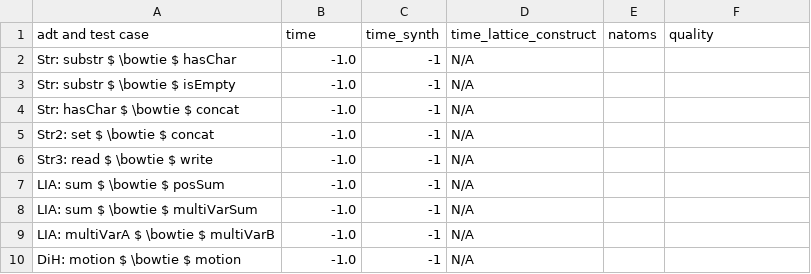
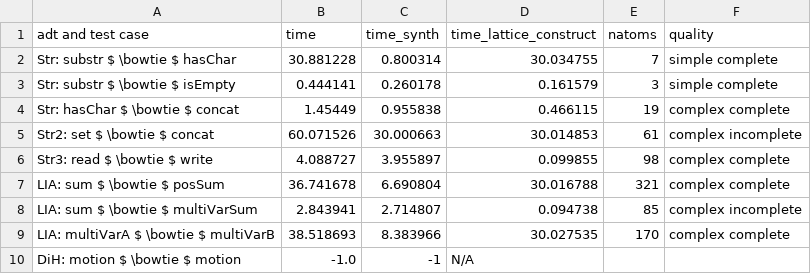
Before and after one commit to veracity-lang/servois2, a CSV file: results/out-yamls-mcmax-Latt-cvc4-TermGen.csv, drawn as a sheet.

```diff
--- a/results/out-yamls-mcmax-Latt-cvc4-TermGen.csv
+++ b/results/out-yamls-mcmax-Latt-cvc4-TermGen.csv
@@ -1,10 +1,10 @@
 adt and test case,time,time_synth,time_lattice_construct,natoms,quality
-Str: substr $ \bowtie $ hasChar,-1.0,-1,N/A
-Str: substr $ \bowtie $ isEmpty,-1.0,-1,N/A
-Str: hasChar $ \bowtie $ concat,-1.0,-1,N/A
-Str2: set $ \bowtie $ concat,-1.0,-1,N/A
-Str3: read $ \bowtie $ write,-1.0,-1,N/A
-LIA: sum $ \bowtie $ posSum,-1.0,-1,N/A
-LIA: sum $ \bowtie $ multiVarSum,-1.0,-1,N/A
-LIA: multiVarA $ \bowtie $ multiVarB,-1.0,-1,N/A
+Str: substr $ \bowtie $ hasChar,30.881228,0.800314,30.034755,7,simple complete
+Str: substr $ \bowtie $ isEmpty,0.444141,0.260178,0.161579,3,simple complete
+Str: hasChar $ \bowtie $ concat,1.45449,0.955838,0.466115,19,complex complete
+Str2: set $ \bowtie $ concat,60.071526,30.000663,30.014853,61,complex incomplete
+Str3: read $ \bowtie $ write,4.088727,3.955897,0.099855,98,complex complete
+LIA: sum $ \bowtie $ posSum,36.741678,6.690804,30.016788,321,complex complete
+LIA: sum $ \bowtie $ multiVarSum,2.843941,2.714807,0.094738,85,complex incomplete
+LIA: multiVarA $ \bowtie $ multiVarB,38.518693,8.383966,30.027535,170,complex complete
 DiH: motion $ \bowtie $ motion,-1.0,-1,N/A
```
Also changed, not shown: results/out-yamls-mcmax-Latt-z3-TermGen.csv, results/out-yamls-mcmax-NoLatt-z3-TermGen.csv, 19 other files.
